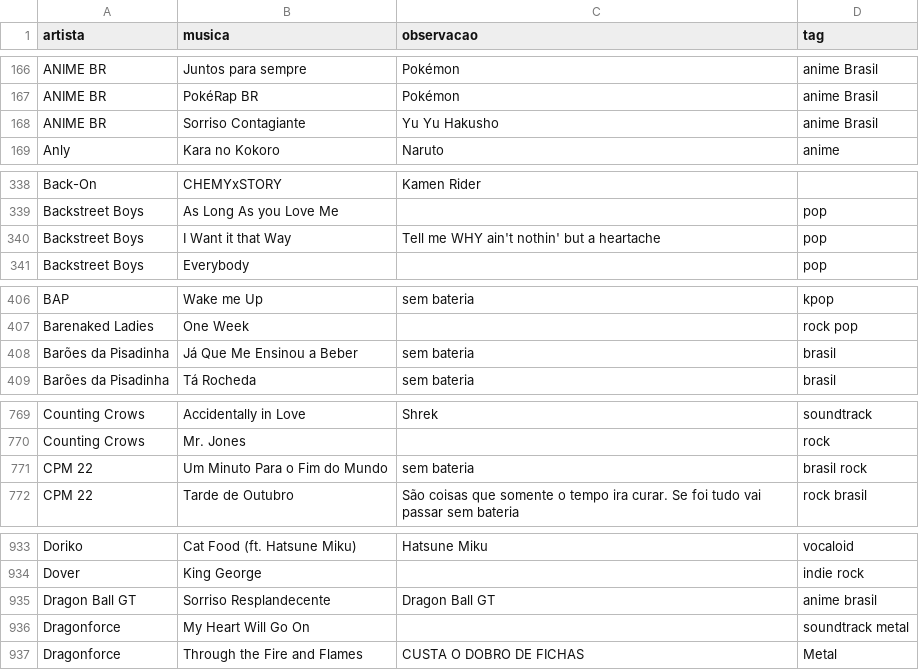
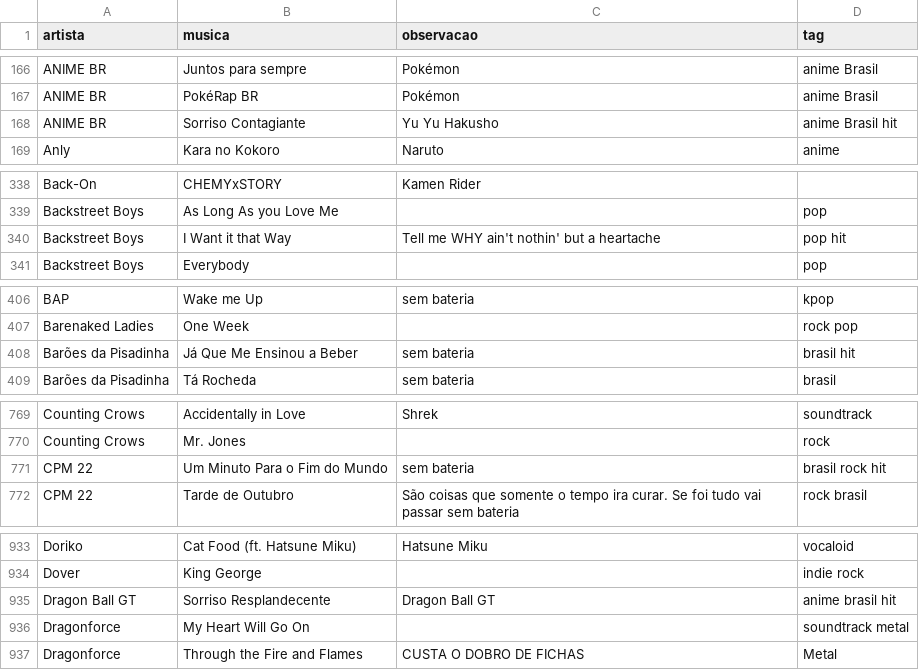
Before and after one commit to gabrielmuzzo/psparty-songbox, a CSV file: musicas.csv, drawn as a sheet; only a part is shown, gaps mark what is left out; the diff covers the shown part only.

```diff
--- a/musicas.csv
+++ b/musicas.csv
@@ -167,3 +167,3 @@ ANIME BR,Juntos para sempre,Pokémon,anime Brasil
 ANIME BR,PokéRap BR,Pokémon,anime Brasil
-ANIME BR,Sorriso Contagiante,Yu Yu Hakusho,anime Brasil
+ANIME BR,Sorriso Contagiante,Yu Yu Hakusho,anime Brasil hit
 Anly,Kara no Kokoro,Naruto,anime
@@ -339,3 +339,3 @@ Back-On,CHEMYxSTORY,Kamen Rider,
 Backstreet Boys,As Long As you Love Me,,pop
-Backstreet Boys,I Want it that Way,Tell me WHY ain't nothin' but a heartache,pop
+Backstreet Boys,I Want it that Way,Tell me WHY ain't nothin' but a heartache,pop hit
 Backstreet Boys,Everybody,,pop
@@ -407,3 +407,3 @@ BAP,Wake me Up,sem bateria,kpop
 Barenaked Ladies,One Week,,rock pop
-Barões da Pisadinha,Já Que Me Ensinou a Beber,sem bateria,brasil
+Barões da Pisadinha,Já Que Me Ensinou a Beber,sem bateria,brasil hit
 Barões da Pisadinha,Tá Rocheda,sem bateria,brasil
@@ -770,3 +770,3 @@ Counting Crows,Accidentally in Love,Shrek,soundtrack
 Counting Crows,Mr. Jones,,rock
-CPM 22,Um Minuto Para o Fim do Mundo,sem bateria,brasil rock
+CPM 22,Um Minuto Para o Fim do Mundo,sem bateria,brasil rock hit
 CPM 22,Tarde de Outubro,São coisas que somente o tempo ira curar. Se foi tudo vai passar sem bateria,rock brasil
@@ -934,3 +934,3 @@ Doriko,Cat Food (ft. Hatsune Miku),Hatsune Miku,vocaloid
 Dover,King George,,indie rock
-Dragon Ball GT,Sorriso Resplandecente,Dragon Ball GT,anime brasil
+Dragon Ball GT,Sorriso Resplandecente,Dragon Ball GT,anime brasil hit
 Dragonforce,My Heart Will Go On,,soundtrack metal
```
Also changed, not shown: 2 added rows and 29 edited cells elsewhere in this file.
